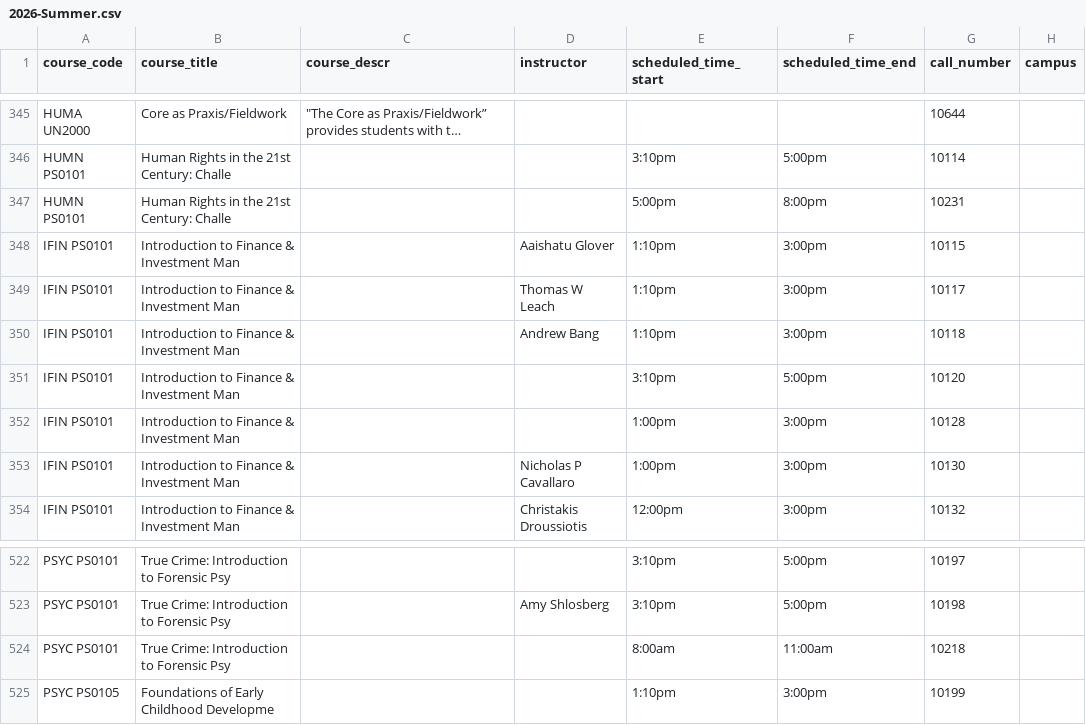
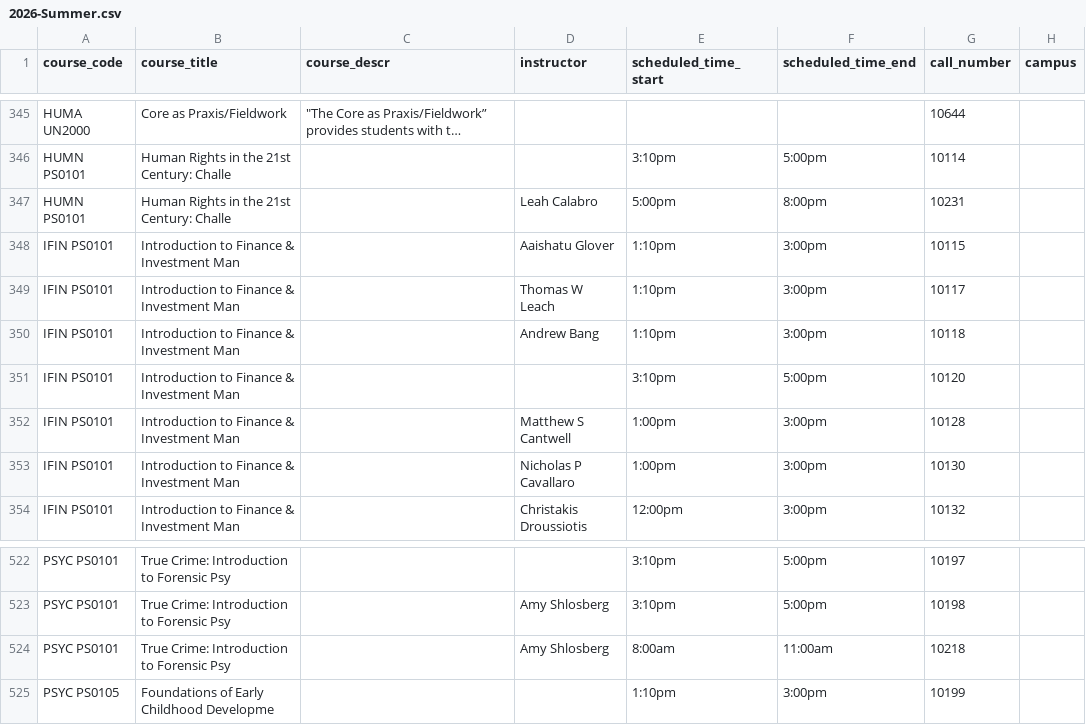
Before and after one commit to soid/columbia-catalog-data, a CSV file: classes/2026-Summer.csv, drawn as a sheet; only a part is shown, gaps mark what is left out; long unchanged cells end in …; the diff names each change by its address in the sheet, - before the commit and + after, or states it on an @@ line.

Commit message:
Updated data

```diff
--- a/classes/2026-Summer.csv
+++ b/classes/2026-Summer.csv
-D347 (instructor): (empty)
+D347 (instructor): Leah Calabro
-D352 (instructor): (empty)
+D352 (instructor): Matthew S Cantwell
-D524 (instructor): (empty)
+D524 (instructor): Amy Shlosberg
```
Also changed, not shown: 4 other files.
